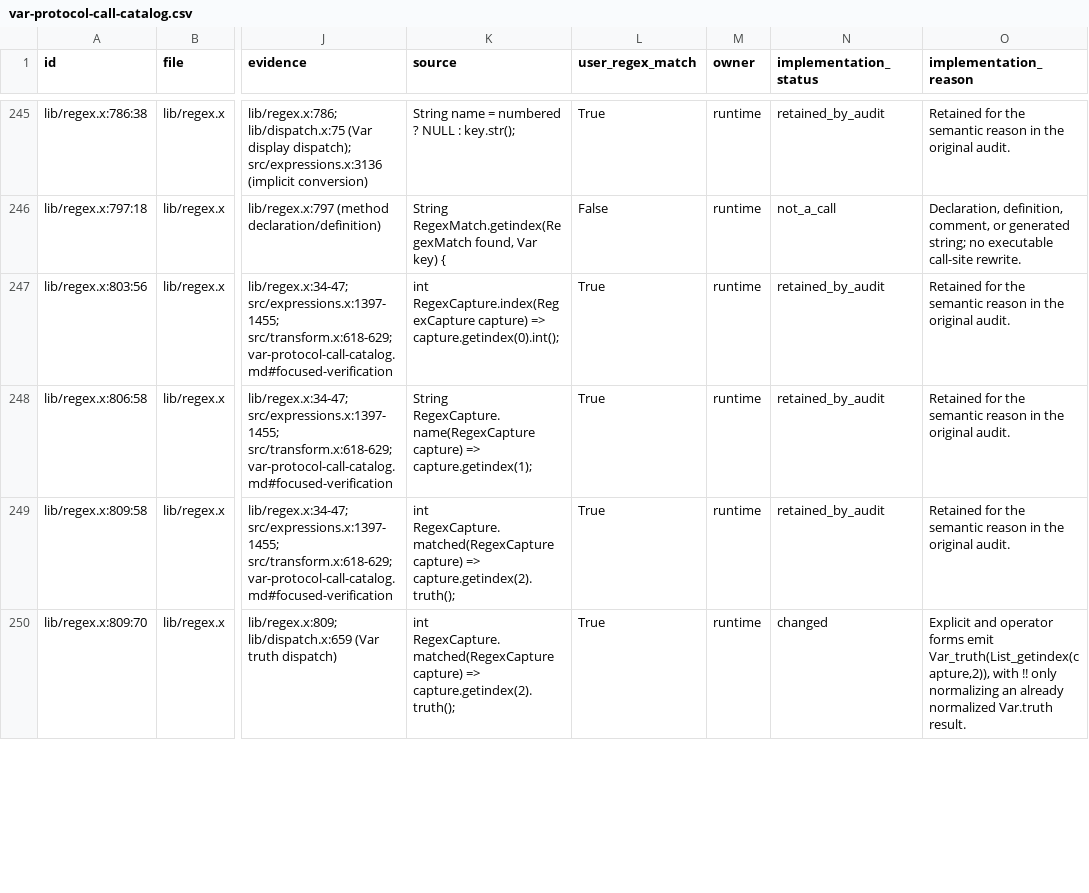
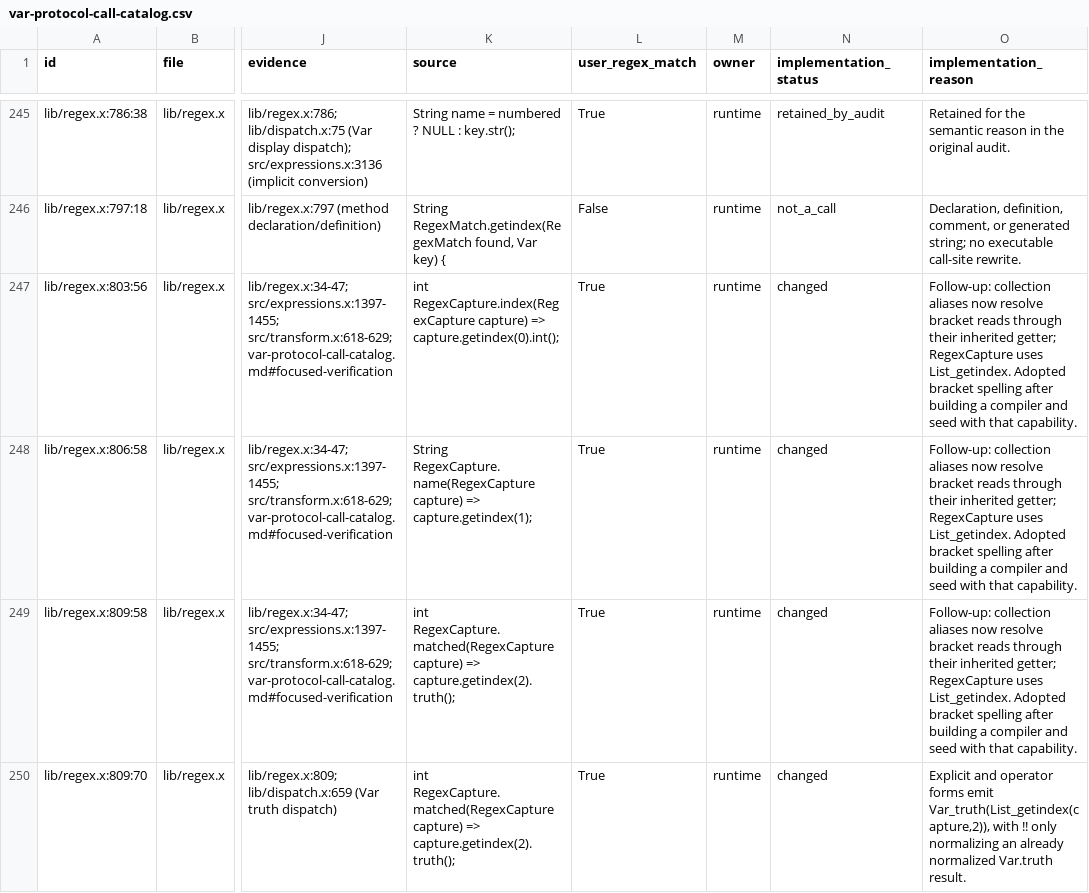
Before and after one commit to gwf/x2c, a CSV file: plans/var-protocol-call-catalog.csv, drawn as a sheet; only a part is shown, gaps mark what is left out; the diff covers the shown part only; the diff names each change by its address in the sheet, - before the commit and + after, or states it on an @@ line.

Commit message:
adopt alias indexing with a refreshed bootstrap

```diff
--- a/plans/var-protocol-call-catalog.csv
+++ b/plans/var-protocol-call-catalog.csv
-N247:N249 (implementation_status): retained_by_audit
+N247:N249 (implementation_status): changed
-O247:O249 (implementation_reason): Retained for the semantic reason in the original audit.
+O247:O249 (implementation_reason): Follow-up: collection aliases now resolve bracket reads through their inherited getter; RegexCapture uses List_getindex. Adopted bracket spelling after building a compiler and seed with that capability.
```
Also changed, not shown: 26 edited cells elsewhere in this file, 6 other files.
